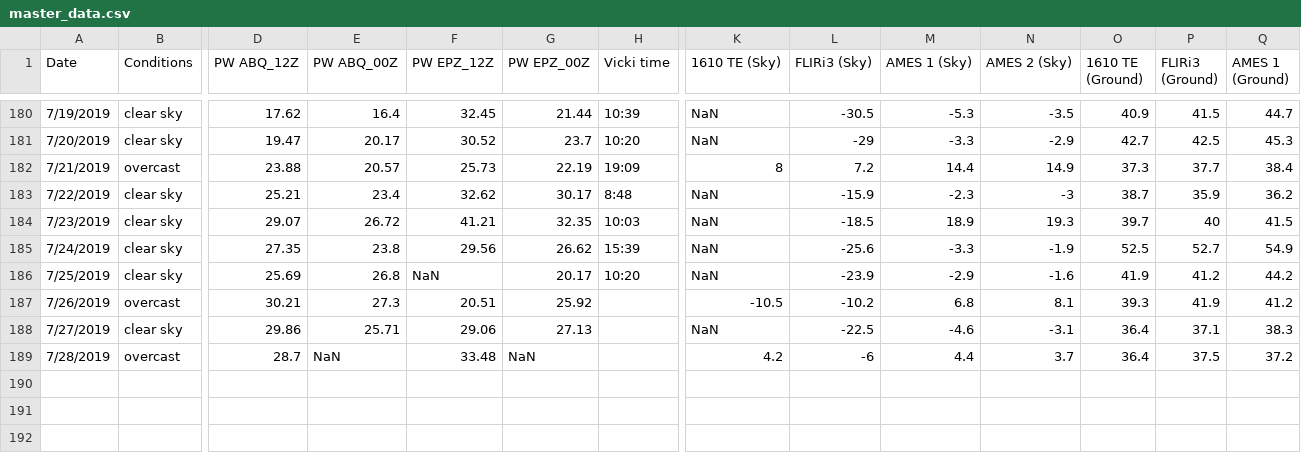
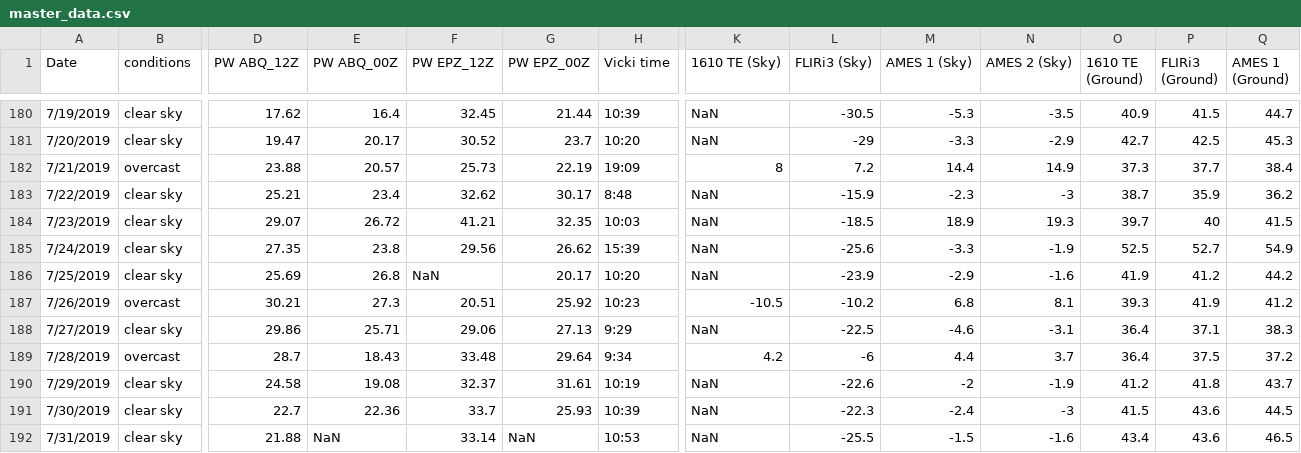
Before and after one commit to physicsgoddess1972/Precipitable-Water-Model, a CSV file: data/master_data.csv, drawn as a sheet; only a part is shown, gaps mark what is left out; rows hold the shown columns only; the diff names each change by its address in the sheet, - before the commit and + after, or states it on an @@ line.

Commit message:
update

```diff
--- a/data/master_data.csv
+++ b/data/master_data.csv
-B1: Conditions
+B1: conditions
-H187 (Vicki time): (empty)
+H187 (Vicki time): 10:23
-H188 (Vicki time): (empty)
+H188 (Vicki time): 9:29
-E189 (PW ABQ_00Z): NaN
+E189 (PW ABQ_00Z): 18.43
-G189 (PW EPZ_00Z): NaN
+G189 (PW EPZ_00Z): 29.64
-H189 (Vicki time): (empty)
+H189 (Vicki time): 9:34
+row 190: 7/29/2019 | clear sky | 24.58 | 19.08 | 32.37 | 31.61 | 10:19 | NaN | -22.6 | -2 | -1.9 | 41.2 | 41.8 | 43.7
+row 191: 7/30/2019 | clear sky | 22.7 | 22.36 | 33.7 | 25.93 | 10:39 | NaN | -22.3 | -2.4 | -3 | 41.5 | 43.6 | 44.5
+row 192: 7/31/2019 | clear sky | 21.88 | NaN | 33.14 | NaN | 10:53 | NaN | -25.5 | -1.5 | -1.6 | 43.4 | 43.6 | 46.5
```
